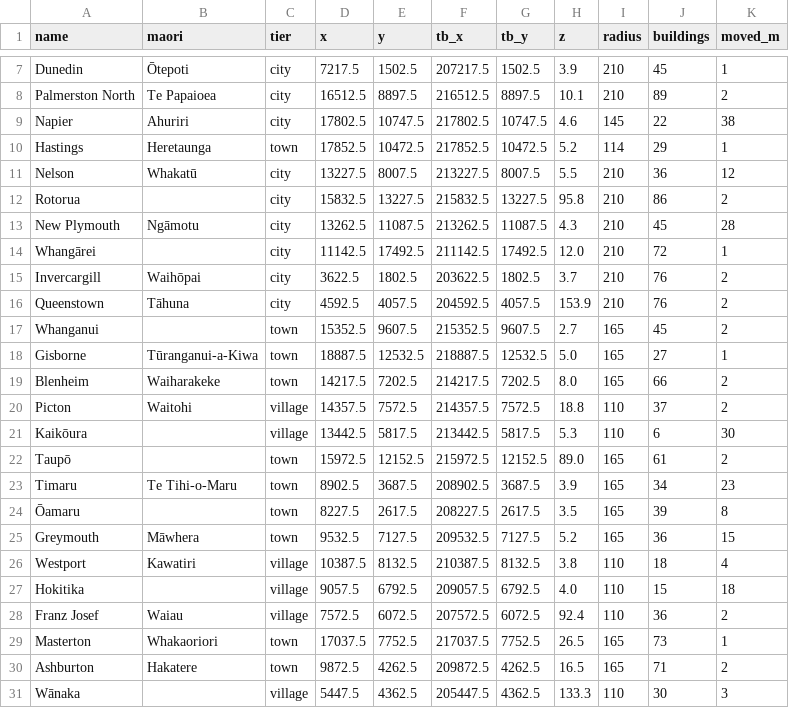
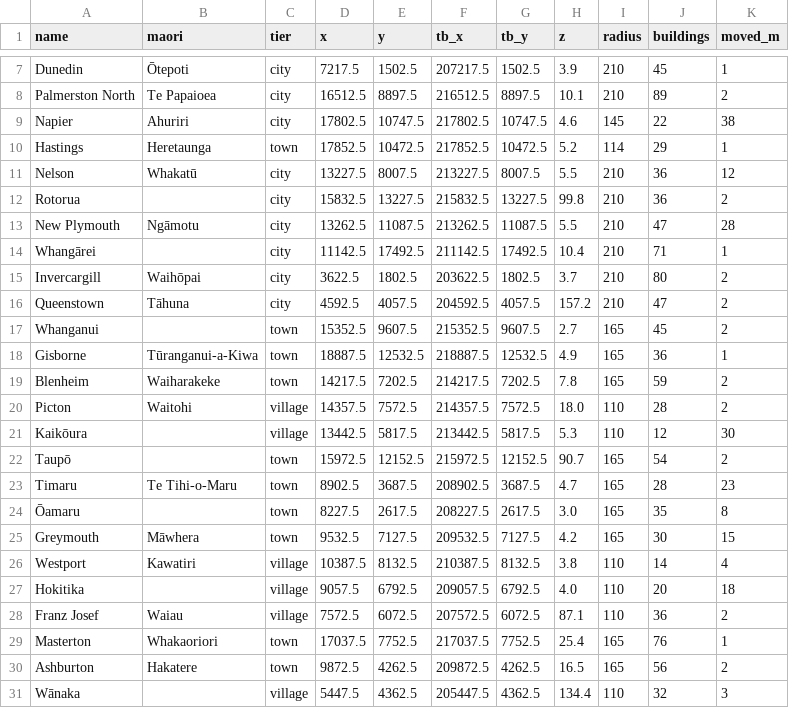
Before and after one commit to KeybroAU/aotearoa-dayz-map, a CSV file: source/towns.csv, drawn as a sheet; only a part is shown, gaps mark what is left out; the diff covers the shown part only.

```diff
--- a/source/towns.csv
+++ b/source/towns.csv
@@ -11,21 +11,21 @@ Hastings,Heretaunga,town,17852.5,10472.5,217852.5,10472.5,5.2,114,29,1
 Nelson,Whakatū,city,13227.5,8007.5,213227.5,8007.5,5.5,210,36,12
-Rotorua,,city,15832.5,13227.5,215832.5,13227.5,95.8,210,86,2
-New Plymouth,Ngāmotu,city,13262.5,11087.5,213262.5,11087.5,4.3,210,45,28
-Whangārei,,city,11142.5,17492.5,211142.5,17492.5,12.0,210,72,1
-Invercargill,Waihōpai,city,3622.5,1802.5,203622.5,1802.5,3.7,210,76,2
-Queenstown,Tāhuna,city,4592.5,4057.5,204592.5,4057.5,153.9,210,76,2
+Rotorua,,city,15832.5,13227.5,215832.5,13227.5,99.8,210,36,2
+New Plymouth,Ngāmotu,city,13262.5,11087.5,213262.5,11087.5,5.5,210,47,28
+Whangārei,,city,11142.5,17492.5,211142.5,17492.5,10.4,210,71,1
+Invercargill,Waihōpai,city,3622.5,1802.5,203622.5,1802.5,3.7,210,80,2
+Queenstown,Tāhuna,city,4592.5,4057.5,204592.5,4057.5,157.2,210,47,2
 Whanganui,,town,15352.5,9607.5,215352.5,9607.5,2.7,165,45,2
-Gisborne,Tūranganui-a-Kiwa,town,18887.5,12532.5,218887.5,12532.5,5.0,165,27,1
-Blenheim,Waiharakeke,town,14217.5,7202.5,214217.5,7202.5,8.0,165,66,2
-Picton,Waitohi,village,14357.5,7572.5,214357.5,7572.5,18.8,110,37,2
-Kaikōura,,village,13442.5,5817.5,213442.5,5817.5,5.3,110,6,30
-Taupō,,town,15972.5,12152.5,215972.5,12152.5,89.0,165,61,2
-Timaru,Te Tihi-o-Maru,town,8902.5,3687.5,208902.5,3687.5,3.9,165,34,23
-Ōamaru,,town,8227.5,2617.5,208227.5,2617.5,3.5,165,39,8
-Greymouth,Māwhera,town,9532.5,7127.5,209532.5,7127.5,5.2,165,36,15
-Westport,Kawatiri,village,10387.5,8132.5,210387.5,8132.5,3.8,110,18,4
-Hokitika,,village,9057.5,6792.5,209057.5,6792.5,4.0,110,15,18
-Franz Josef,Waiau,village,7572.5,6072.5,207572.5,6072.5,92.4,110,36,2
-Masterton,Whakaoriori,town,17037.5,7752.5,217037.5,7752.5,26.5,165,73,1
-Ashburton,Hakatere,town,9872.5,4262.5,209872.5,4262.5,16.5,165,71,2
-Wānaka,,village,5447.5,4362.5,205447.5,4362.5,133.3,110,30,3
+Gisborne,Tūranganui-a-Kiwa,town,18887.5,12532.5,218887.5,12532.5,4.9,165,36,1
+Blenheim,Waiharakeke,town,14217.5,7202.5,214217.5,7202.5,7.8,165,59,2
+Picton,Waitohi,village,14357.5,7572.5,214357.5,7572.5,18.0,110,28,2
+Kaikōura,,village,13442.5,5817.5,213442.5,5817.5,5.3,110,12,30
+Taupō,,town,15972.5,12152.5,215972.5,12152.5,90.7,165,54,2
+Timaru,Te Tihi-o-Maru,town,8902.5,3687.5,208902.5,3687.5,4.7,165,28,23
+Ōamaru,,town,8227.5,2617.5,208227.5,2617.5,3.0,165,35,8
+Greymouth,Māwhera,town,9532.5,7127.5,209532.5,7127.5,4.2,165,30,15
+Westport,Kawatiri,village,10387.5,8132.5,210387.5,8132.5,3.8,110,14,4
+Hokitika,,village,9057.5,6792.5,209057.5,6792.5,4.0,110,20,18
+Franz Josef,Waiau,village,7572.5,6072.5,207572.5,6072.5,87.1,110,36,2
+Masterton,Whakaoriori,town,17037.5,7752.5,217037.5,7752.5,25.4,165,76,1
+Ashburton,Hakatere,town,9872.5,4262.5,209872.5,4262.5,16.5,165,56,2
+Wānaka,,village,5447.5,4362.5,205447.5,4362.5,134.4,110,32,3
```
Also changed, not shown: 17 edited cells elsewhere in this file, 20 other files.
